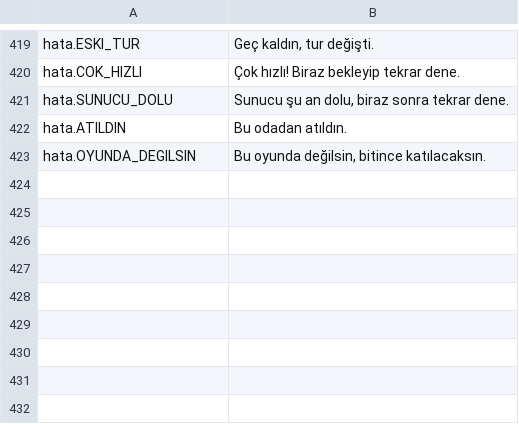
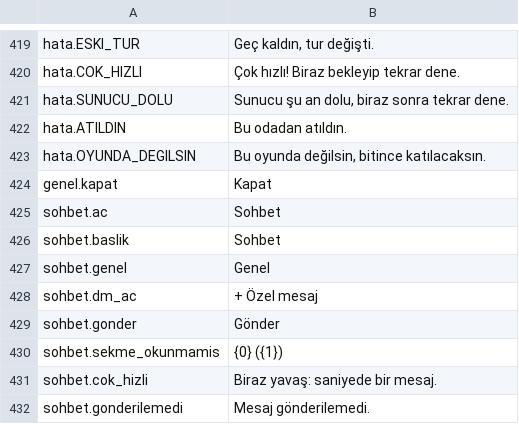
Before and after one commit to enesyilmaz19/TheLighter, a CSV file: Assets/UI/Resources/TheLighter/Metinler.csv, drawn as a sheet; only a part is shown, gaps mark what is left out.

Commit message:
Online: sohbet ve DM iskeleti (protokol gelene kadar kapalı)
SohbetDefteri (kanallar, okunmamış, 200 karakter, saniyede bir mesaj) + testleri,
SohbetPaneli (Genel/DM sekmeleri, klavye açılınca alt boşluk). OnlineYonetici.SohbetVar
false: düğme oyuncuya görünmüyor.

```diff
--- a/Assets/UI/Resources/TheLighter/Metinler.csv
+++ b/Assets/UI/Resources/TheLighter/Metinler.csv
@@ -433 +433,10 @@ hata.ATILDIN,Bu odadan atıldın.
 hata.OYUNDA_DEGILSIN,"Bu oyunda değilsin, bitince katılacaksın."
+genel.kapat,Kapat
+sohbet.ac,Sohbet
+sohbet.baslik,Sohbet
+sohbet.genel,Genel
+sohbet.dm_ac,+ Özel mesaj
+sohbet.gonder,Gönder
+sohbet.sekme_okunmamis,{0} ({1})
+sohbet.cok_hizli,Biraz yavaş: saniyede bir mesaj.
+sohbet.gonderilemedi,Mesaj gönderilemedi.
```
Also changed, not shown: 8 other files.
